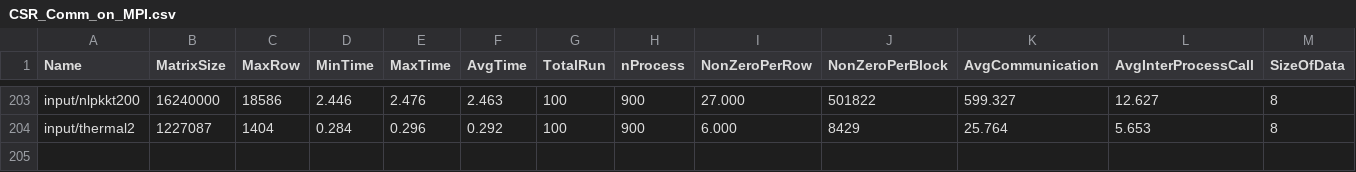
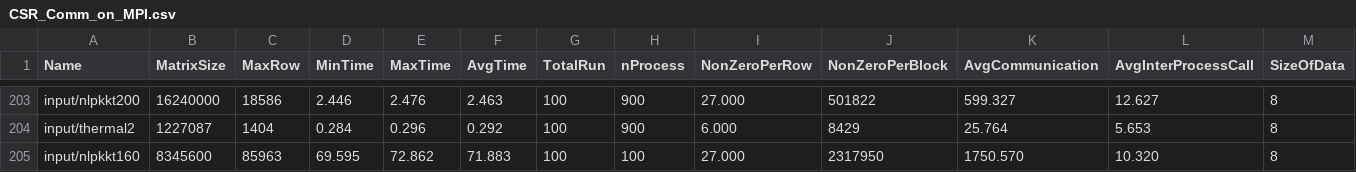
Before and after one commit to marufdsi/matvec-sparse, a CSV file: CSR_Comm_on_MPI.csv, drawn as a sheet; only a part is shown, gaps mark what is left out; rows hold the shown columns only; the diff names each change by its address in the sheet, - before the commit and + after, or states it on an @@ line.

```diff
--- a/CSR_Comm_on_MPI.csv
+++ b/CSR_Comm_on_MPI.csv
+row 205: input/nlpkkt160 | 8345600 | 85963 | 69.595 | 72.862 | 71.883 | 100 | 100 | 27.000 | 2317950 | 1750.570 | 10.320 | 8
```
Also changed, not shown: CSR_Random_BrCast_Reduce_SpMV.csv, CSR_SpMV_on_MPI_Test.csv.
